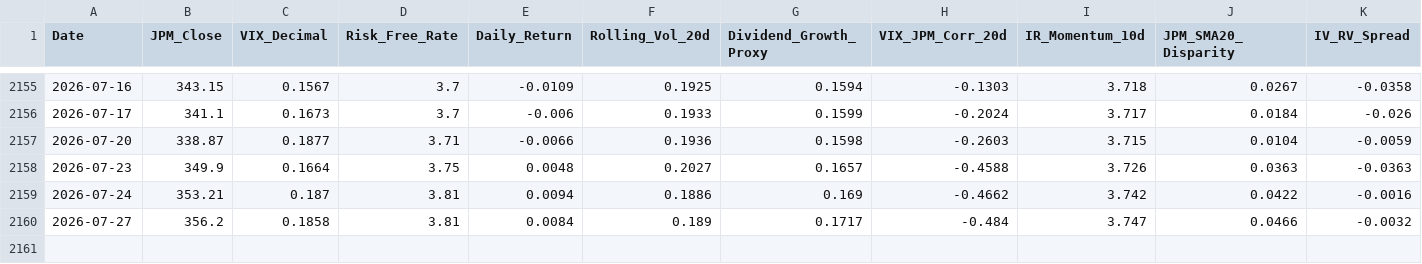
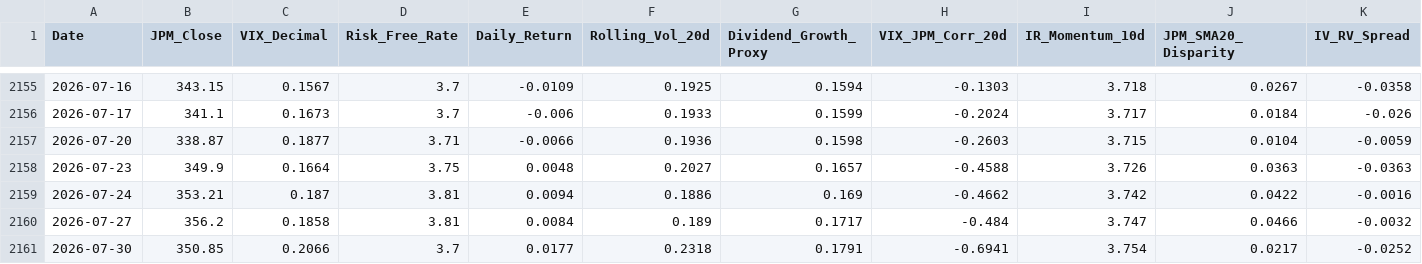
Before and after one commit to JZ-5/Advanced-Chooser-Option-Pricing-Model-with-Real-World-Data-Machine-Learning, a CSV file: data/processed/features_ann_final.csv, drawn as a sheet; only a part is shown, gaps mark what is left out; rows hold the shown columns only; the diff names each change by its address in the sheet, - before the commit and + after, or states it on an @@ line.

```diff
--- a/data/processed/features_ann_final.csv
+++ b/data/processed/features_ann_final.csv
+row 2161: 2026-07-30 | 350.85 | 0.2066 | 3.7 | 0.0177 | 0.2318 | 0.1791 | -0.6941 | 3.754 | 0.0217 | -0.0252
```
